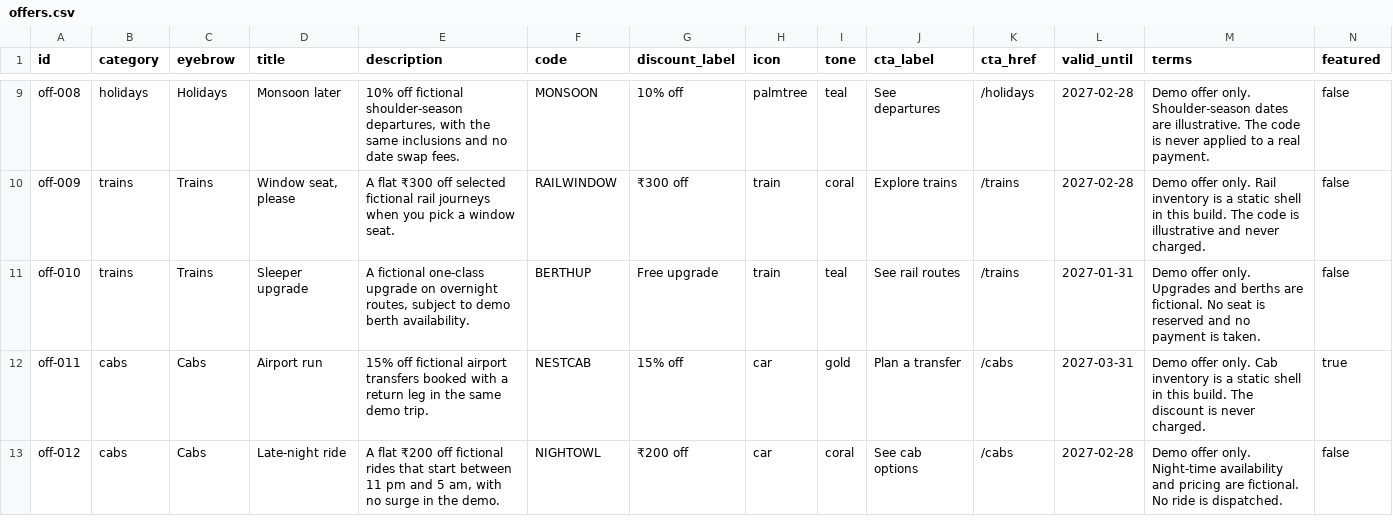
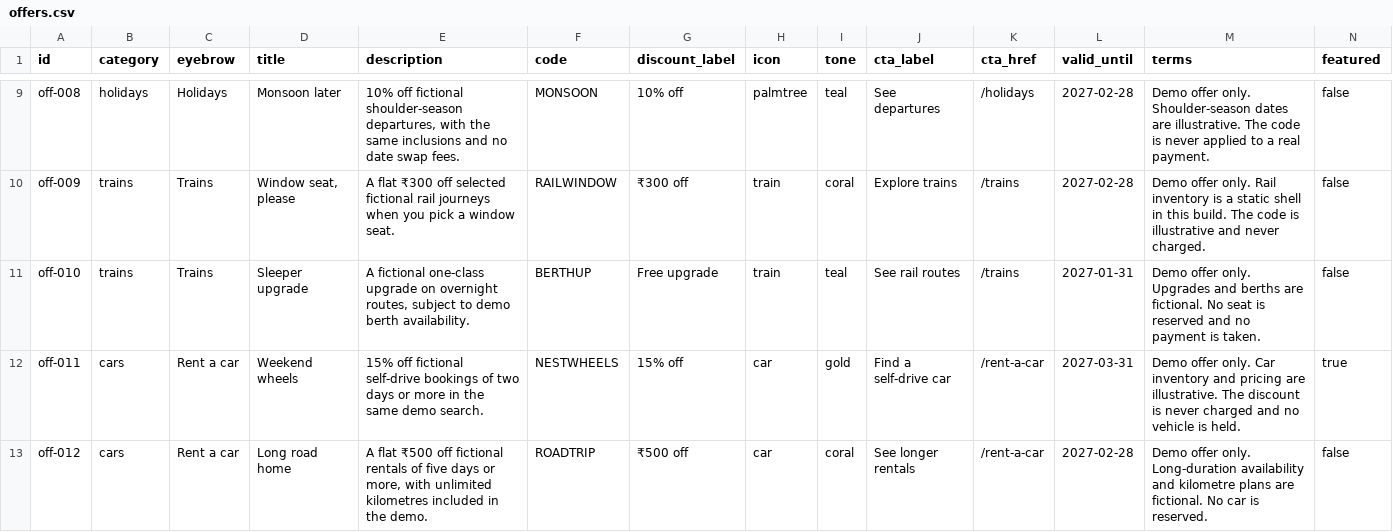
Before and after one commit to krishkishore972/makeeasytrips, a CSV file: data/offers.csv, drawn as a sheet; only a part is shown, gaps mark what is left out.

Commit message:
Phase 7: self-drive rent-a-car section
- Replace the Cabs placeholder with /rent-a-car, /rent-a-car/search, and
  /rent-a-car/[id]; redirect /cabs to the new landing page.
- Add a 62-car CSV catalogue across 12 cities with hourly rates, km plans,
  hosts, delivery, FASTag, and deposits.
- Add car search (city + pick-up/drop-off), Daily Drives / Subscription /
  Weekday Pass plans, filters, sorts, and a live price panel.
- Extend the shared booking flow with a car type (TN-CR references, GST,
  refundable deposit shown separately).
- Hide flights and trains from navigation, home, offers, and booking entry
  points while keeping their routes and source files.
- Fix the car search form to use container queries so it lays out correctly
  in the narrow hero card.
- Update README and docs, including docs/rent-a-car.md and the Phase 7 REA
  record; 115 tests and 19/19 axe routes pass.

```diff
--- a/data/offers.csv
+++ b/data/offers.csv
@@ -11,3 +11,3 @@ off-009,trains,Trains,"Window seat, please",A flat ₹300 off selected fictional
 off-010,trains,Trains,Sleeper upgrade,"A fictional one-class upgrade on overnight routes, subject to demo berth availability.",BERTHUP,Free upgrade,train,teal,See rail routes,/trains,2027-01-31,Demo offer only. Upgrades and berths are fictional. No seat is reserved and no payment is taken.,false
-off-011,cabs,Cabs,Airport run,15% off fictional airport transfers booked with a return leg in the same demo trip.,NESTCAB,15% off,car,gold,Plan a transfer,/cabs,2027-03-31,Demo offer only. Cab inventory is a static shell in this build. The discount is never charged.,true
-off-012,cabs,Cabs,Late-night ride,"A flat ₹200 off fictional rides that start between 11 pm and 5 am, with no surge in the demo.",NIGHTOWL,₹200 off,car,coral,See cab options,/cabs,2027-02-28,Demo offer only. Night-time availability and pricing are fictional. No ride is dispatched.,false
+off-011,cars,Rent a car,Weekend wheels,15% off fictional self-drive bookings of two days or more in the same demo search.,NESTWHEELS,15% off,car,gold,Find a self-drive car,/rent-a-car,2027-03-31,Demo offer only. Car inventory and pricing are illustrative. The discount is never charged and no vehicle is held.,true
+off-012,cars,Rent a car,Long road home,"A flat ₹500 off fictional rentals of five days or more, with unlimited kilometres included in the demo.",ROADTRIP,₹500 off,car,coral,See longer rentals,/rent-a-car,2027-02-28,Demo offer only. Long-duration availability and kilometre plans are fictional. No car is reserved.,false
```
Also changed, not shown: 59 other files.
